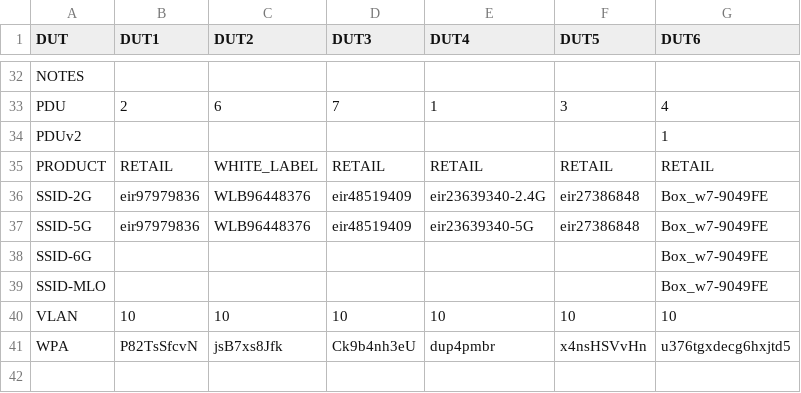
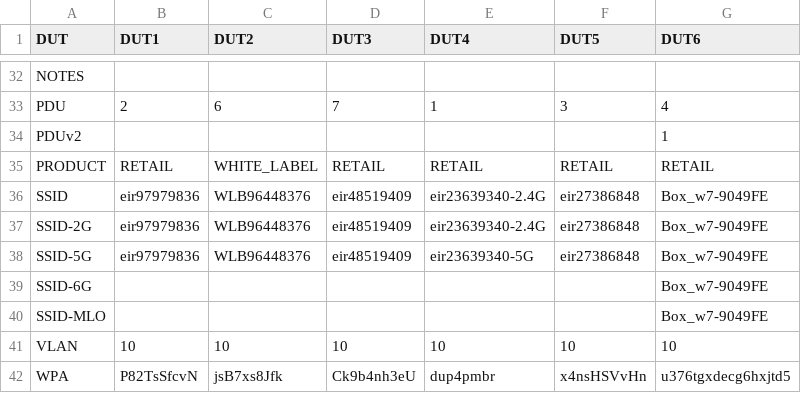
Before and after one commit to lorcandk/CDROUTER_CONFIGURATOR, a CSV file: cdrouter_DUT.csv, drawn as a sheet; only a part is shown, gaps mark what is left out.

```diff
--- a/cdrouter_DUT.csv
+++ b/cdrouter_DUT.csv
@@ -35,2 +35,3 @@ PDUv2,,,,,,1,
 PRODUCT,RETAIL,WHITE_LABEL,RETAIL,RETAIL,RETAIL,RETAIL,
+SSID,eir97979836,WLB96448376,eir48519409,eir23639340-2.4G,eir27386848,Box_w7-9049FE,
 SSID-2G,eir97979836,WLB96448376,eir48519409,eir23639340-2.4G,eir27386848,Box_w7-9049FE,
```
Also changed, not shown: 1 other file.
